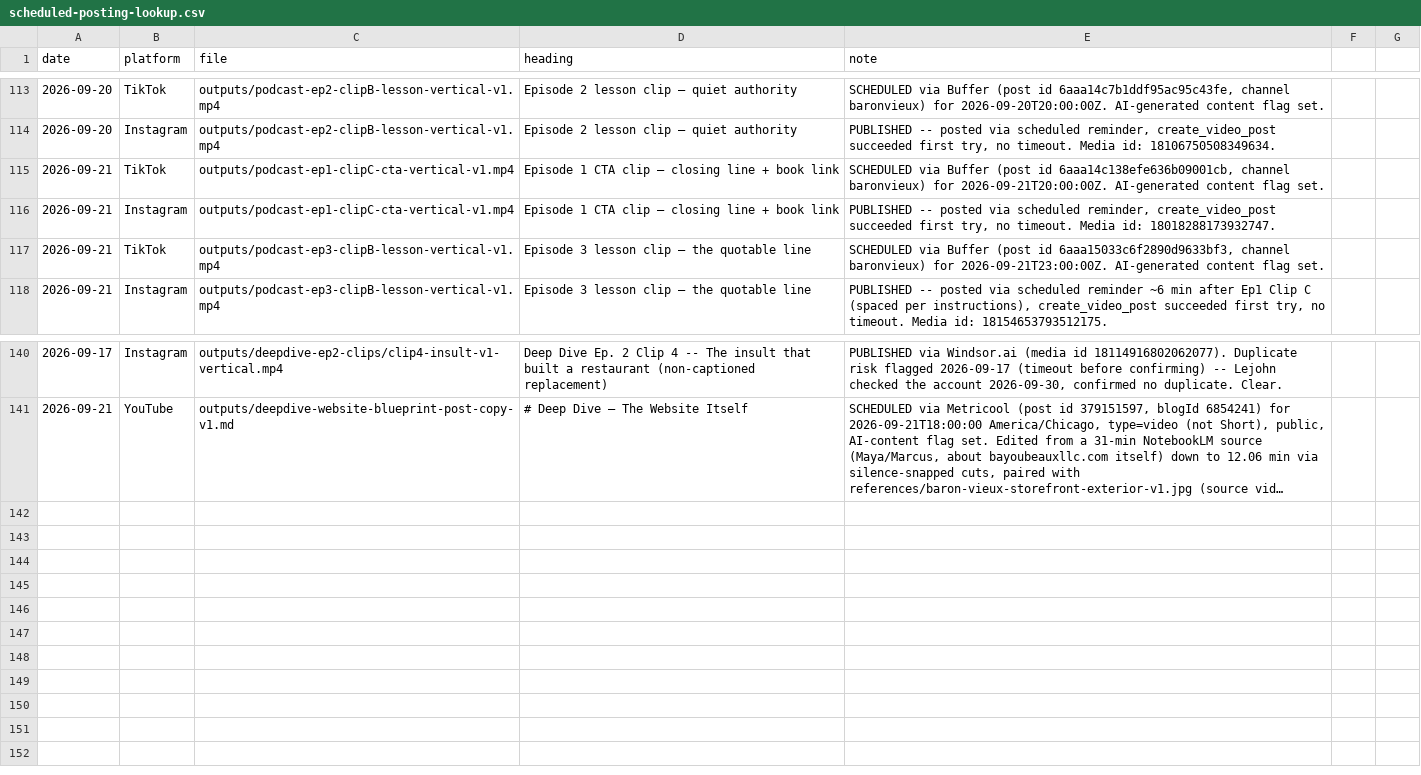
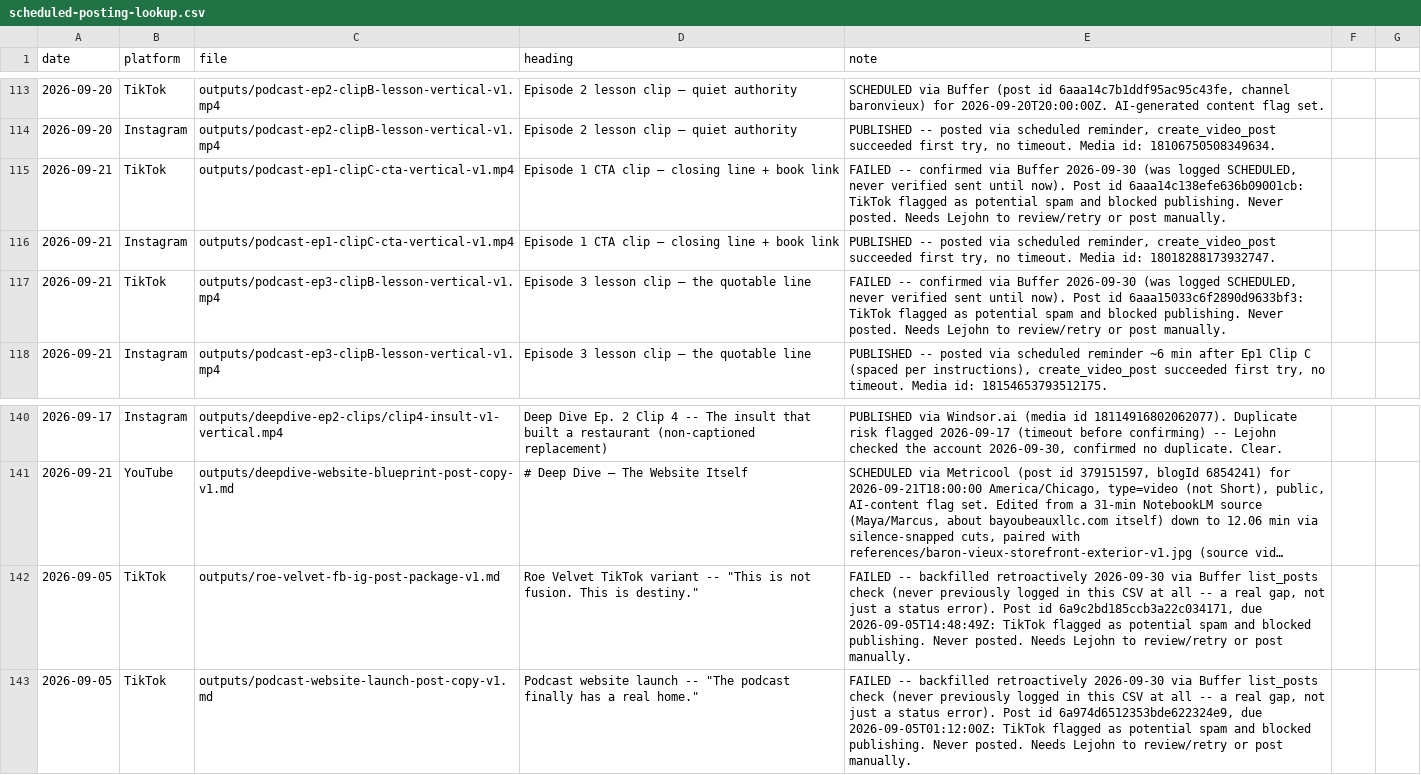
Before and after one commit to richburglejohn-dotcom/publishing-team, a CSV file: outputs/scheduled-posting-lookup.csv, drawn as a sheet; only a part is shown, gaps mark what is left out; long unchanged cells end in …; the diff names each change by its address in the sheet, - before the commit and + after, or states it on an @@ line.

```diff
--- a/outputs/scheduled-posting-lookup.csv
+++ b/outputs/scheduled-posting-lookup.csv
-E115 (note): SCHEDULED via Buffer (post id 6aaa14c138efe636b09001cb, channel baronvieux) for 2026-09-21T20:00:00Z. AI-generated content flag set.
+E115 (note): FAILED -- confirmed via Buffer 2026-09-30 (was logged SCHEDULED, never verified sent until now). Post id 6aaa14c138efe636b09001cb: TikTok flagged as potential spam and blocked publishing. Never posted. Needs Lejohn to review/retry or post manually.
-E117 (note): SCHEDULED via Buffer (post id 6aaa15033c6f2890d9633bf3, channel baronvieux) for 2026-09-21T23:00:00Z. AI-generated content flag set.
+E117 (note): FAILED -- confirmed via Buffer 2026-09-30 (was logged SCHEDULED, never verified sent until now). Post id 6aaa15033c6f2890d9633bf3: TikTok flagged as potential spam and blocked publishing. Never posted. Needs Lejohn to review/retry or post manually.
+row 142: 2026-09-05 | TikTok | outputs/roe-velvet-fb-ig-post-package-v1.md | Roe Velvet TikTok variant -- "This is not fusion. This is destiny." | FAILED -- backfilled retroactively 2026-09-30 via Buffer list_posts check (never previously logged in this CSV at all -- a real gap, not just a status error). Post id 6a9c2bd185ccb3a22c034171, due 2026-09-05T14:48:49Z: TikTok flagged as potential spam and blocked publishing. Never posted. Needs Lejohn to review/retry or post manually.
+row 143: 2026-09-05 | TikTok | outputs/podcast-website-launch-post-copy-v1.md | Podcast website launch -- "The podcast finally has a real home." | FAILED -- backfilled retroactively 2026-09-30 via Buffer list_posts check (never previously logged in this CSV at all -- a real gap, not just a status error). Post id 6a974d6512353bde622324e9, due 2026-09-05T01:12:00Z: TikTok flagged as potential spam and blocked publishing. Never posted. Needs Lejohn to review/retry or post manually.
```
